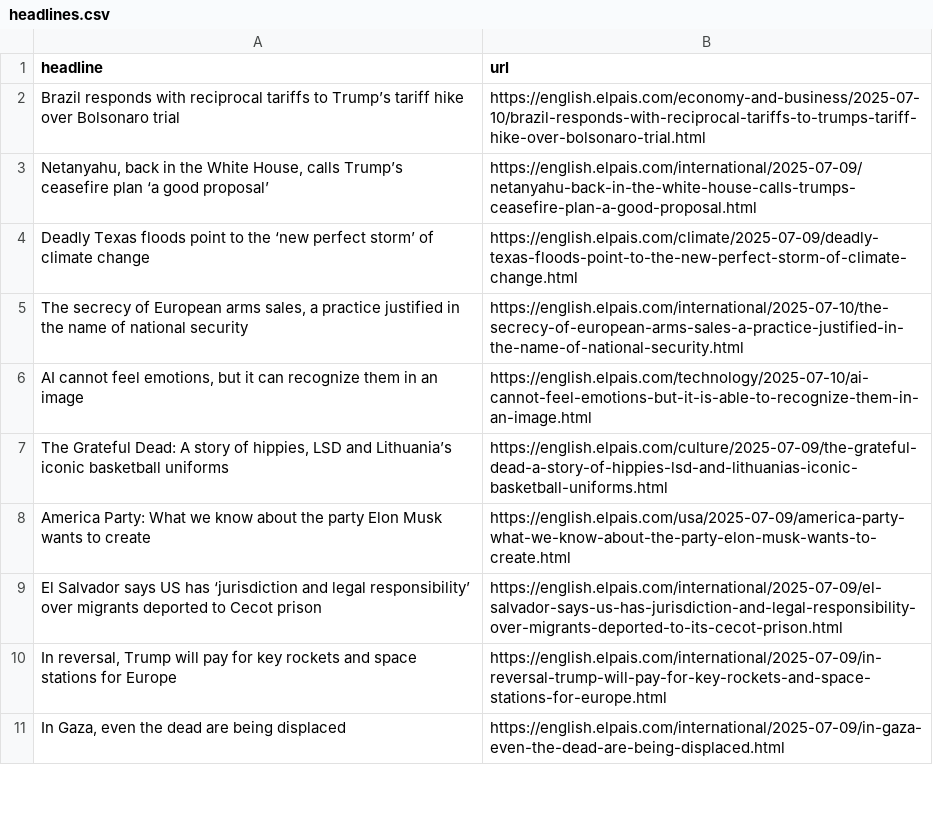
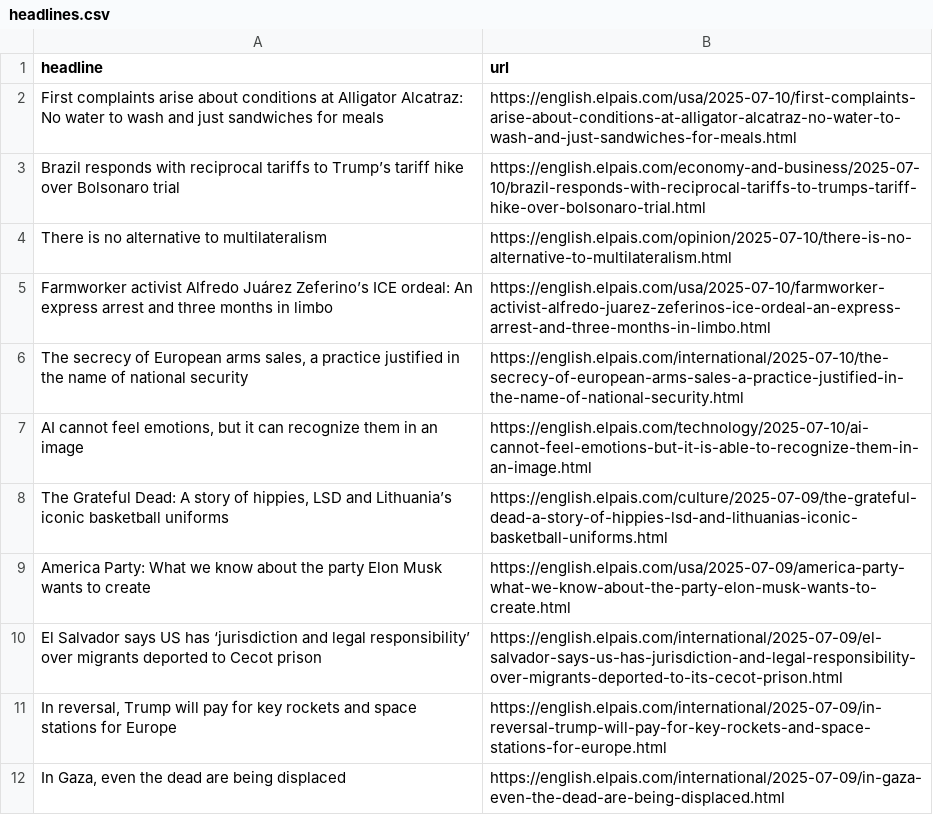
Before and after one commit to sa3991/el-pais-autoscraper, a CSV file: headlines.csv, drawn as a sheet; only a part is shown.

```diff
--- a/headlines.csv
+++ b/headlines.csv
@@ -1,5 +1,6 @@
 headline,url
+First complaints arise about conditions at Alligator Alcatraz: No water to wash and just sandwiches for meals,https://english.elpais.com/usa/2025-07-10/first-complaints-arise-about-conditions-at-alligator-alcatraz-no-water-to-wash-and-just-sandwiches-for-meals.html
 Brazil responds with reciprocal tariffs to Trump’s tariff hike over Bolsonaro trial,https://english.elpais.com/economy-and-business/2025-07-10/brazil-responds-with-reciprocal-tariffs-to-trumps-tariff-hike-over-bolsonaro-trial.html
-"Netanyahu, back in the White House, calls Trump’s ceasefire plan ‘a good proposal’",https://english.elpais.com/international/2025-07-09/netanyahu-back-in-the-white-house-calls-trumps-ceasefire-plan-a-good-proposal.html
-Deadly Texas floods point to the ‘new perfect storm’ of climate change,https://english.elpais.com/climate/2025-07-09/deadly-texas-floods-point-to-the-new-perfect-storm-of-climate-change.html
+There is no alternative to multilateralism,https://english.elpais.com/opinion/2025-07-10/there-is-no-alternative-to-multilateralism.html
+Farmworker activist Alfredo Juárez Zeferino’s ICE ordeal: An express arrest and three months in limbo ,https://english.elpais.com/usa/2025-07-10/farmworker-activist-alfredo-juarez-zeferinos-ice-ordeal-an-express-arrest-and-three-months-in-limbo.html
 "The secrecy of European arms sales, a practice justified in the name of national security ",https://english.elpais.com/international/2025-07-10/the-secrecy-of-european-arms-sales-a-practice-justified-in-the-name-of-national-security.html
```
